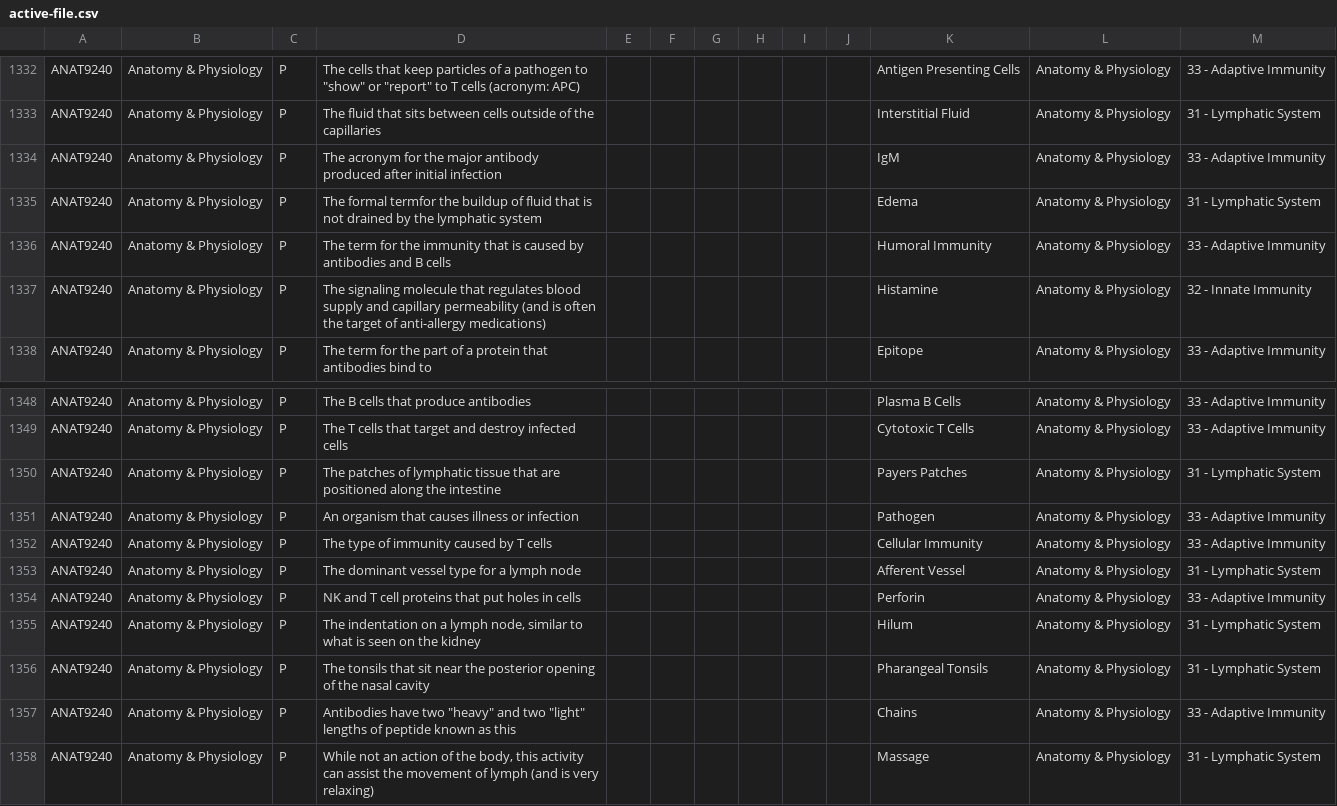
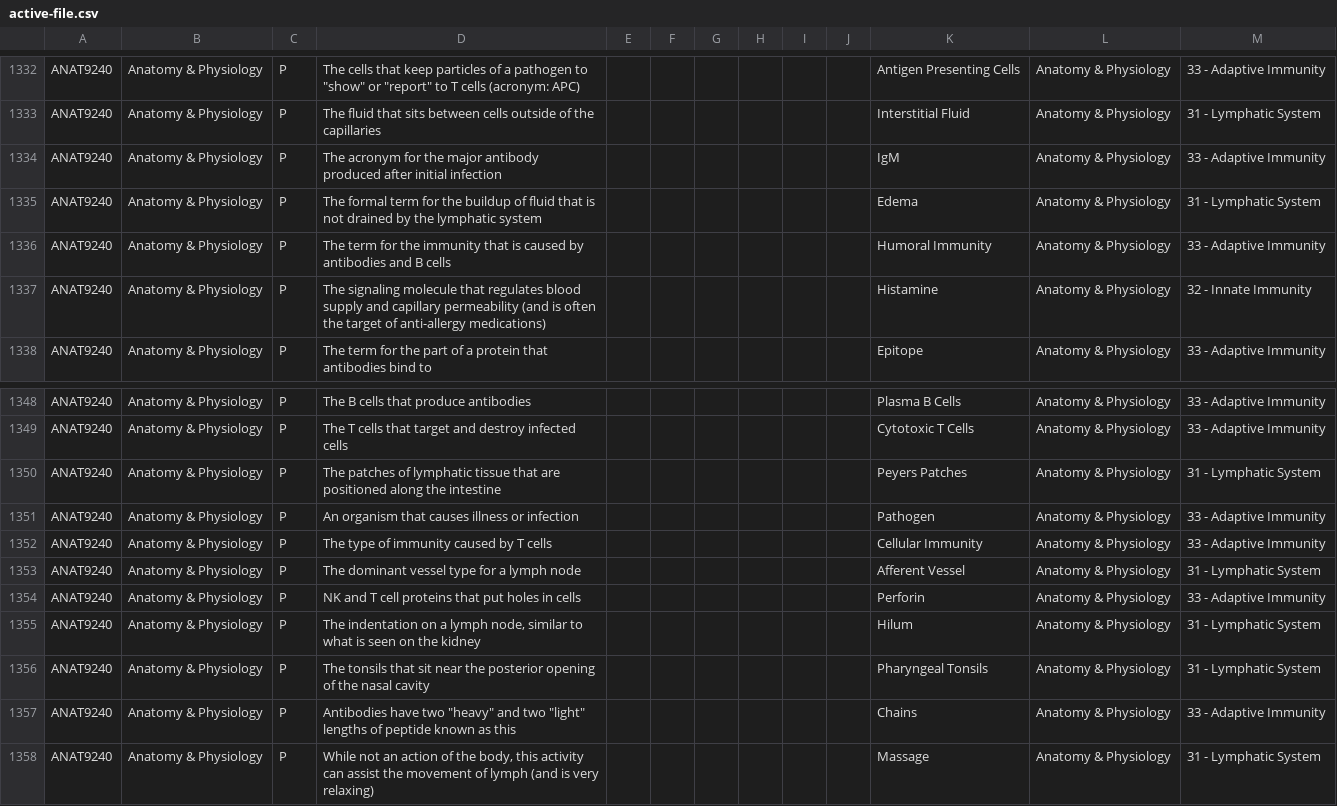
Before and after one commit to KraftyC/StudyMachine5000, a CSV file: public/active-file.csv, drawn as a sheet; only a part is shown, gaps mark what is left out; the diff names each change by its address in the sheet, - before the commit and + after, or states it on an @@ line.

Commit message:
Final Term 2 Updates

```diff
--- a/public/active-file.csv
+++ b/public/active-file.csv
-D1335: The formal termfor the buildup…
+D1335: The formal term for the buildup…
-K1350: Payers Patches
+K1350: Peyers Patches
-K1356: Pharangeal Tonsils
+K1356: Pharyngeal Tonsils
```
Also changed, not shown: 1 other file.
